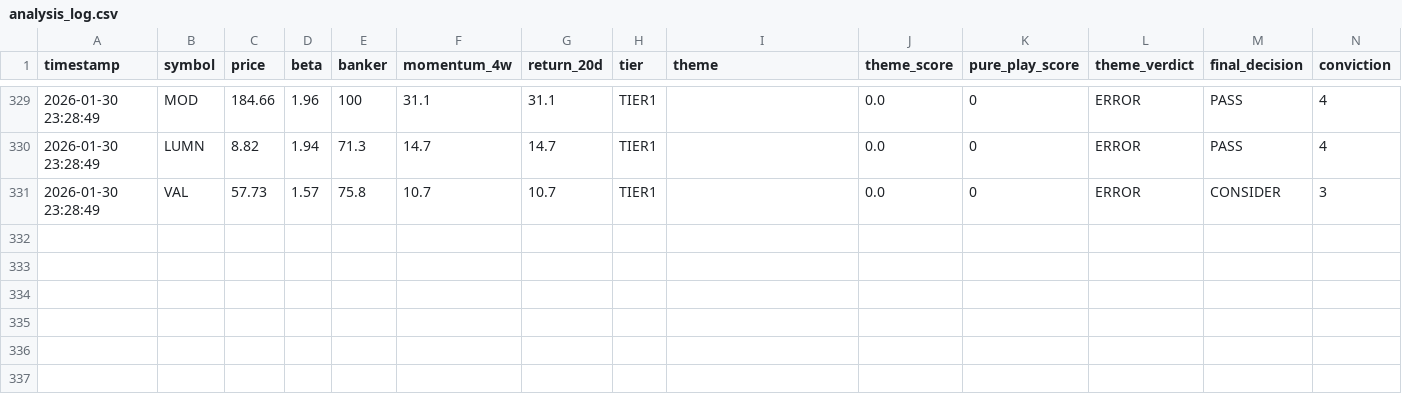
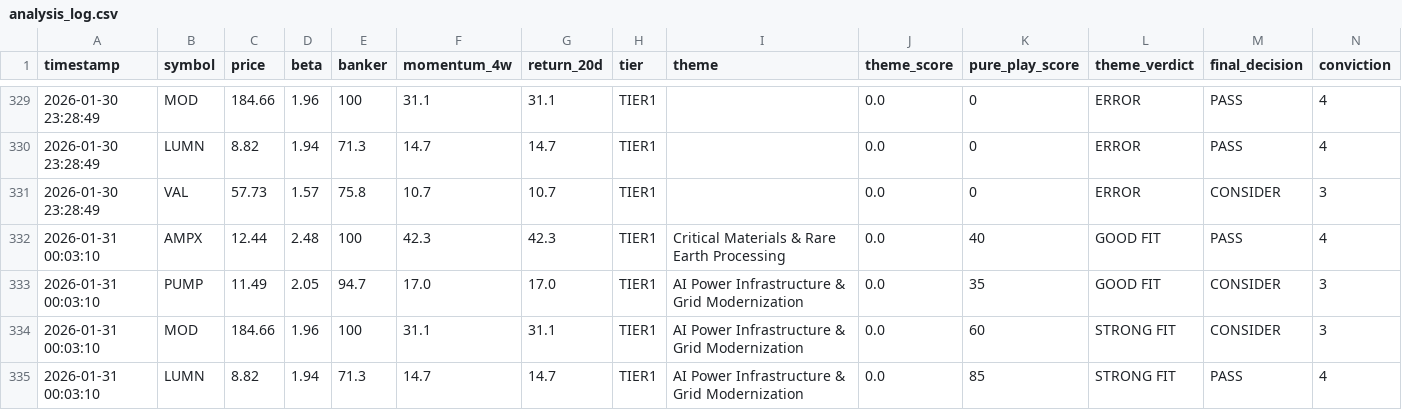
Before and after one commit to Amigo100/bos_momentum_scanner, a CSV file: trades/analysis_log.csv, drawn as a sheet; only a part is shown, gaps mark what is left out; rows hold the shown columns only; the diff names each change by its address in the sheet, - before the commit and + after, or states it on an @@ line.

```diff
--- a/trades/analysis_log.csv
+++ b/trades/analysis_log.csv
+row 332: 2026-01-31 00:03:10 | AMPX | 12.44 | 2.48 | 100 | 42.3 | 42.3 | TIER1 | Critical Materials & Rare Earth Processing | 0.0 | 40 | GOOD FIT | PASS | 4
+row 333: 2026-01-31 00:03:10 | PUMP | 11.49 | 2.05 | 94.7 | 17.0 | 17.0 | TIER1 | AI Power Infrastructure & Grid Modernization | 0.0 | 35 | GOOD FIT | CONSIDER | 3
+row 334: 2026-01-31 00:03:10 | MOD | 184.66 | 1.96 | 100 | 31.1 | 31.1 | TIER1 | AI Power Infrastructure & Grid Modernization | 0.0 | 60 | STRONG FIT | CONSIDER | 3
+row 335: 2026-01-31 00:03:10 | LUMN | 8.82 | 1.94 | 71.3 | 14.7 | 14.7 | TIER1 | AI Power Infrastructure & Grid Modernization | 0.0 | 85 | STRONG FIT | PASS | 4
```
Also changed, not shown: trades/portfolio.csv, trades/portfolio_google_sheets.csv, 33 other files.
